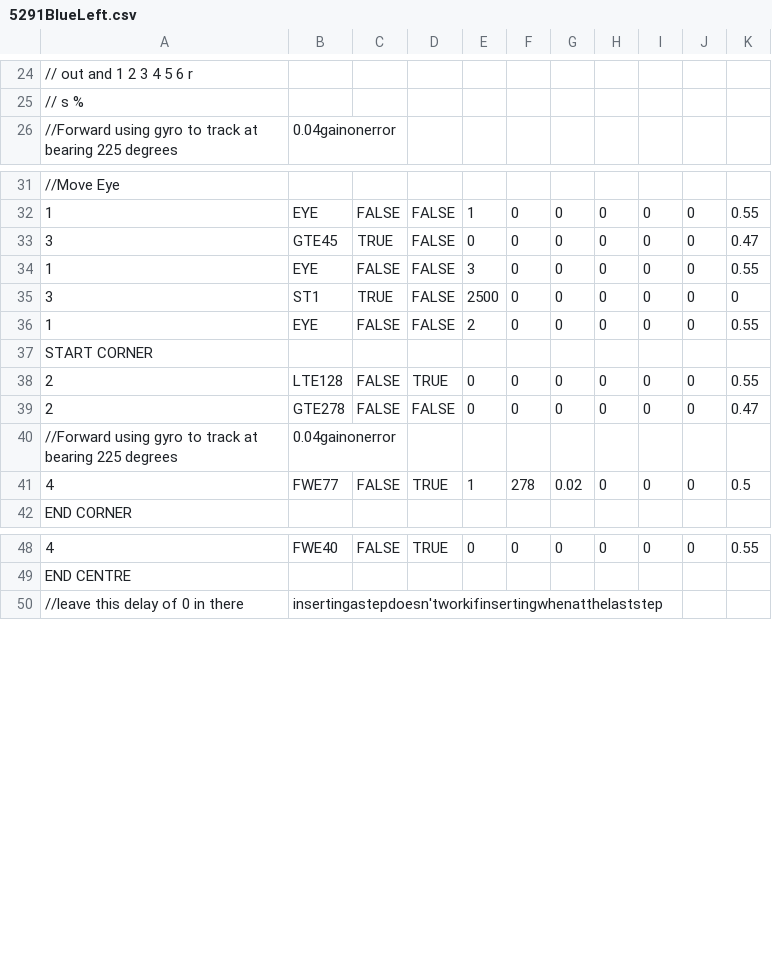
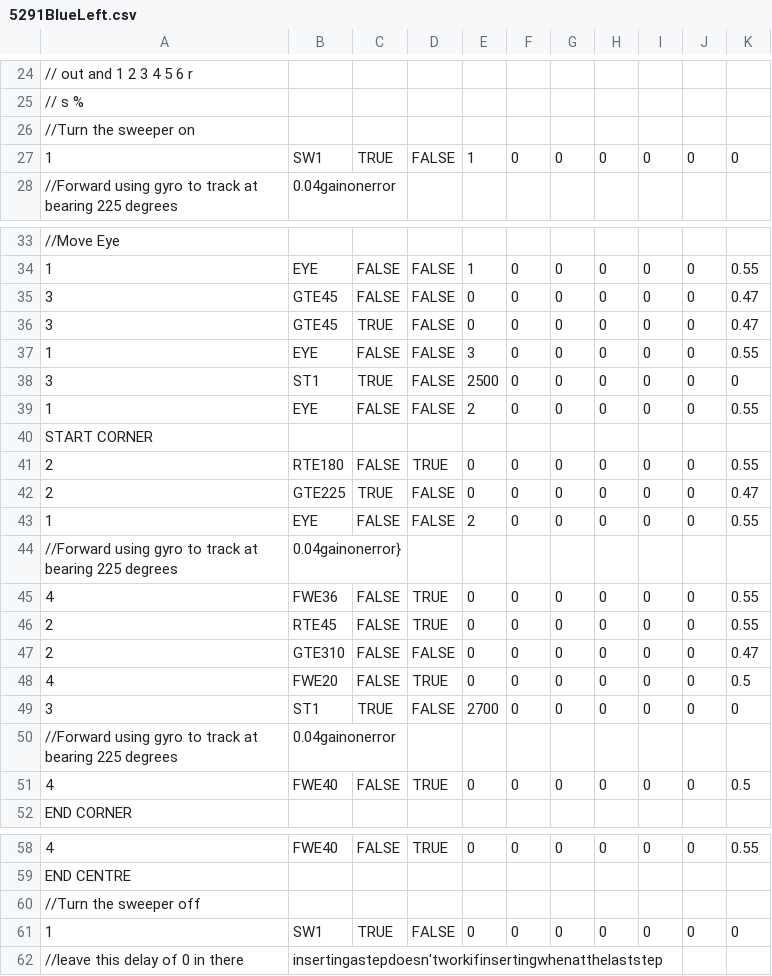
Before and after one commit to TOWR5291/2016-2017_FTC_VELOCITY_VORTEX, a CSV file: Sequences/5291BlueLeft.csv, drawn as a sheet; only a part is shown, gaps mark what is left out; addresses are those after the commit; the diff names each change by its address in the sheet, - before the commit and + after, or states it on an @@ line.

```diff
--- a/Sequences/5291BlueLeft.csv
+++ b/Sequences/5291BlueLeft.csv
+row 26: //Turn the sweeper on
+row 27: 1 | SW1 | TRUE | FALSE | 1 | 0 | 0 | 0 | 0 | 0 | 0
+row 35: 3 | GTE45 | FALSE | FALSE | 0 | 0 | 0 | 0 | 0 | 0 | 0.47
-B41: LTE128
+B41: RTE180
+row 42: 2 | GTE225 | TRUE | FALSE | 0 | 0 | 0 | 0 | 0 | 0 | 0.47
+row 43: 1 | EYE | FALSE | FALSE | 2 | 0 | 0 | 0 | 0 | 0 | 0.55
+row 44: //Forward using gyro to track at bearing 225 degrees | 0.04gainonerror}
+row 45: 4 | FWE36 | FALSE | TRUE | 0 | 0 | 0 | 0 | 0 | 0 | 0.55
+row 46: 2 | RTE45 | FALSE | TRUE | 0 | 0 | 0 | 0 | 0 | 0 | 0.55
-B47: GTE278
+B47: GTE310
+row 48: 4 | FWE20 | FALSE | TRUE | 0 | 0 | 0 | 0 | 0 | 0 | 0.5
+row 49: 3 | ST1 | TRUE | FALSE | 2700 | 0 | 0 | 0 | 0 | 0 | 0
-B51: FWE77
+B51: FWE40
-E51: 1
+E51: 0
-F51: 278
+F51: 0
-G51: 0.02
+G51: 0
+row 60: //Turn the sweeper off
+row 61: 1 | SW1 | TRUE | FALSE | 0 | 0 | 0 | 0 | 0 | 0 | 0
```
Also changed, not shown: Sequences/5291BlueRight.csv, Sequences/5291RedLeft.csv, 35 other files.
